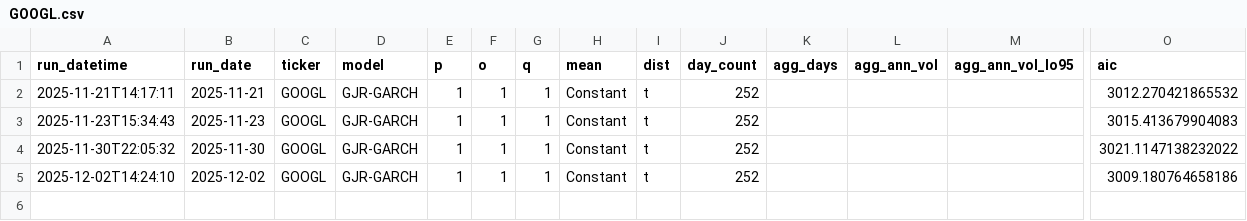
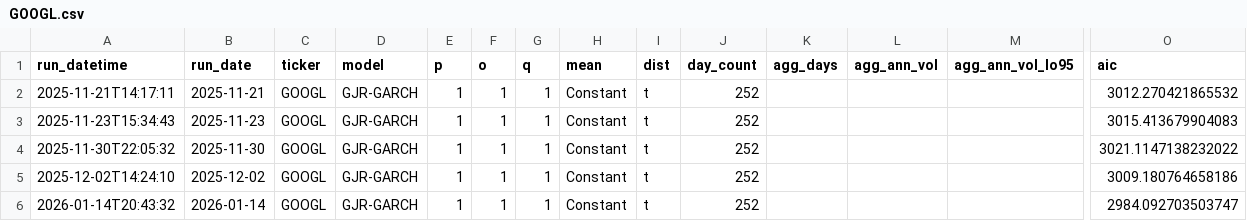
Before and after one commit to Thomas-quinn7/Quantitative_Pratice, a CSV file: Stock_pred/ticker_results/GOOGL.csv, drawn as a sheet; only a part is shown, gaps mark what is left out; rows hold the shown columns only; the diff names each change by its address in the sheet, - before the commit and + after, or states it on an @@ line.

```diff
--- a/Stock_pred/ticker_results/GOOGL.csv
+++ b/Stock_pred/ticker_results/GOOGL.csv
+row 6: 2026-01-14T20:43:32 | 2026-01-14 | GOOGL | GJR-GARCH | 1 | 1 | 1 | Constant | t | 252 |  |  |  | 2984.092703503747
```
Also changed, not shown: Stock_pred/model_summary.csv, Stock_pred/ticker_results/AAPL.csv, 2 other files.
